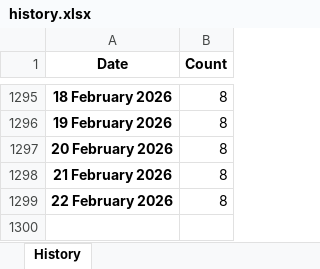
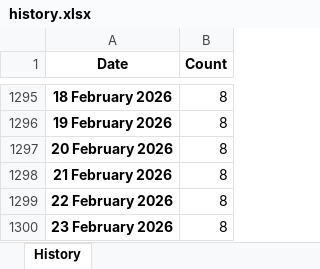
Before and after one commit to ducky4life/puree-fork, an Excel workbook: data/history.xlsx, sheet History, drawn as a sheet; only a part is shown, gaps mark what is left out; values as stored, in another font and other column widths than the file's, no borders; the diff names each change by its address in the sheet, - before the commit and + after, or states it on an @@ line.

```diff
--- a/data/history.xlsx (sheet History)
+++ b/data/history.xlsx (sheet History)
+row 1300: 23 February 2026 | 8
```
Also changed, not shown: 3 other files.
